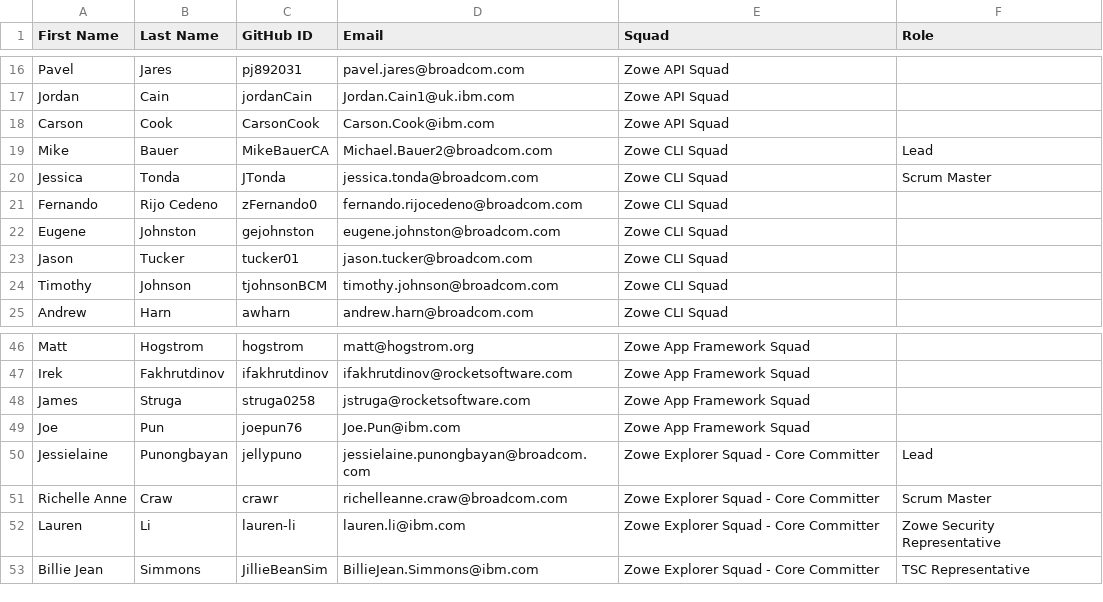
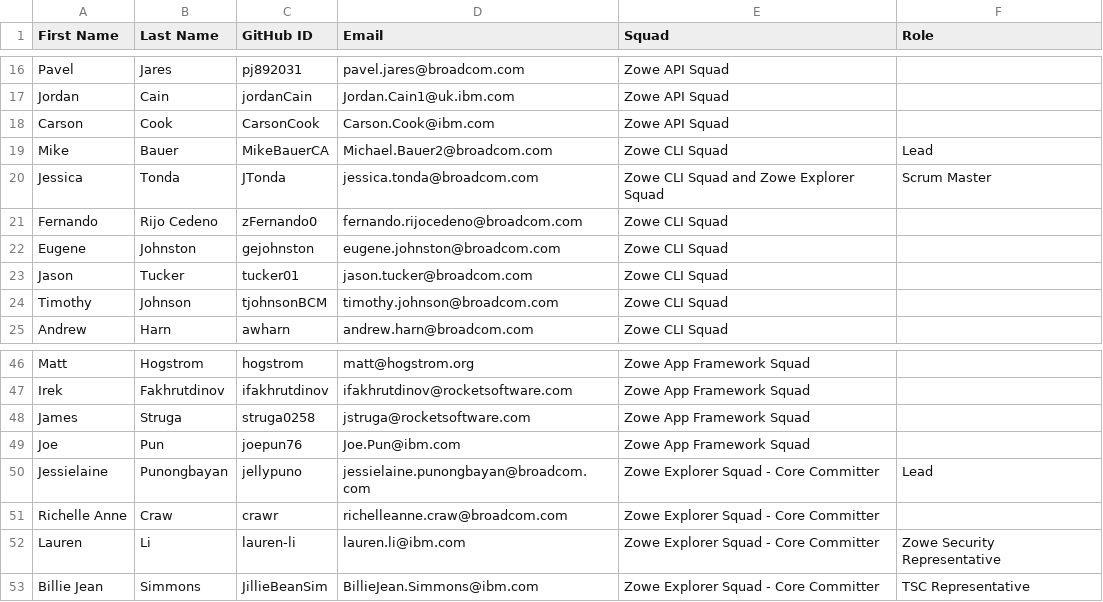
Before and after one commit to zowe/community, a CSV file: COMMITTERS.csv, drawn as a sheet; only a part is shown, gaps mark what is left out.

Commit message:
Update COMMITTERS.csv
Signed-off-by: JTonda <35578141+JTonda@users.noreply.github.com>

```diff
--- a/COMMITTERS.csv
+++ b/COMMITTERS.csv
@@ -19,3 +19,3 @@ Carson,Cook,CarsonCook,Carson.Cook@ibm.com, Zowe API Squad,
 Mike,Bauer,MikeBauerCA,Michael.Bauer2@broadcom.com,Zowe CLI Squad, Lead
-Jessica,Tonda,JTonda,jessica.tonda@broadcom.com,Zowe CLI Squad, Scrum Master
+Jessica,Tonda,JTonda,jessica.tonda@broadcom.com,Zowe CLI Squad and Zowe Explorer Squad, Scrum Master
 Fernando,Rijo Cedeno,zFernando0,fernando.rijocedeno@broadcom.com,Zowe CLI Squad,
@@ -50,3 +50,3 @@ Joe,Pun,joepun76,Joe.Pun@ibm.com,Zowe App Framework Squad,
 Jessielaine,Punongbayan,jellypuno,jessielaine.punongbayan@broadcom.com,Zowe Explorer Squad - Core Committer, Lead
-Richelle Anne,Craw,crawr,richelleanne.craw@broadcom.com,Zowe Explorer Squad - Core Committer, Scrum Master
+Richelle Anne,Craw,crawr,richelleanne.craw@broadcom.com,Zowe Explorer Squad - Core Committer
 Lauren,Li,lauren-li,lauren.li@ibm.com,Zowe Explorer Squad - Core Committer, Zowe Security Representative
```
